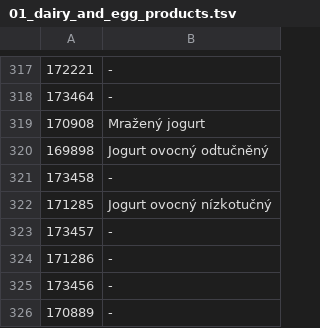
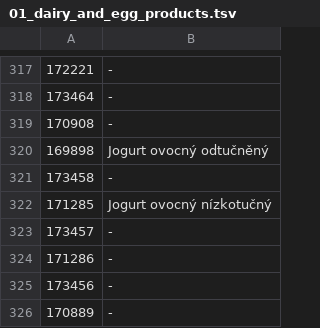
Before and after one commit to PavelJanosekk/fitness-hub, a TSV file: backend/app/data/usda_cs/01_dairy_and_egg_products.tsv, drawn as a sheet; only a part is shown, gaps mark what is left out.

```diff
--- a/backend/app/data/usda_cs/01_dairy_and_egg_products.tsv
+++ b/backend/app/data/usda_cs/01_dairy_and_egg_products.tsv
@@ -318,3 +318,3 @@
 173464	-
-170908	Mražený jogurt
+170908	-
 169898	Jogurt ovocný odtučněný
```
Also changed, not shown: 16 other files.
